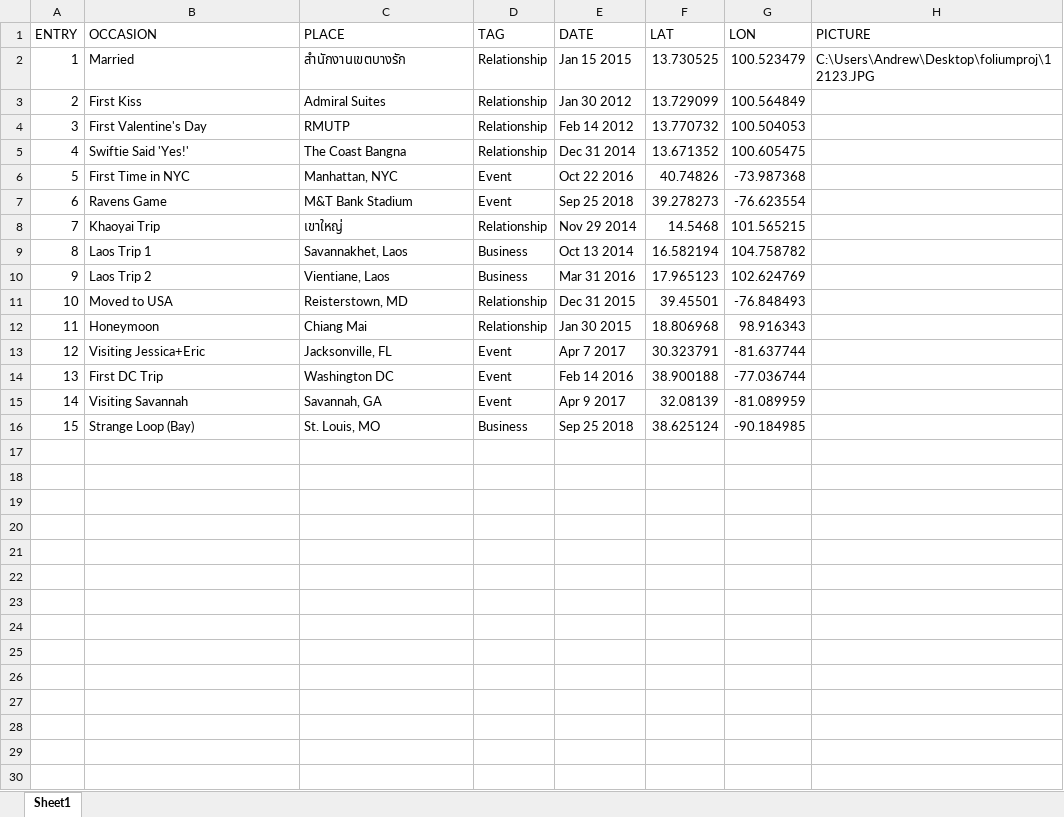
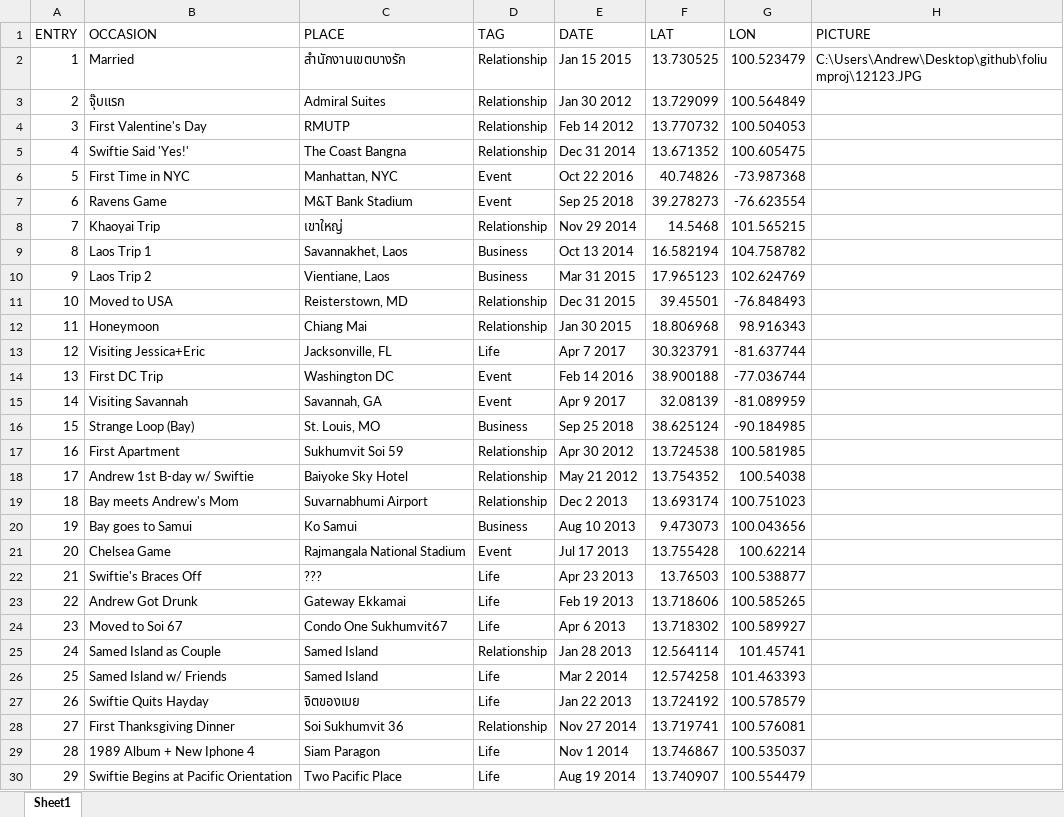
Before and after one commit to thispassing/foliumproj, an Excel workbook: places.xlsx, sheet Sheet1, drawn as a sheet; values as stored, in another font and other column widths than the file's, no borders; the diff names each change by its address in the sheet, - before the commit and + after, or states it on an @@ line.

Commit message:
adding entries

```diff
--- a/places.xlsx (sheet Sheet1)
+++ b/places.xlsx (sheet Sheet1)
-H2 (PICTURE): C:\Users\Andrew\Desktop\foliumproj\12123.JPG
+H2 (PICTURE): C:\Users\Andrew\Desktop\github\foliumproj\12123.JPG
-B3 (OCCASION): First Kiss
+B3 (OCCASION): จุ๊บแรก
-E10 (DATE): Mar 31 2016
+E10 (DATE): Mar 31 2015
-D13 (TAG): Event
+D13 (TAG): Life
+row 17: 16 | First Apartment | Sukhumvit Soi 59 | Relationship | Apr 30 2012 | 13.724538 | 100.581985
+row 18: 17 | Andrew 1st B-day w/ Swiftie | Baiyoke Sky Hotel | Relationship | May 21 2012 | 13.754352 | 100.54038
+row 19: 18 | Bay meets Andrew's Mom | Suvarnabhumi Airport | Relationship | Dec 2 2013 | 13.693174 | 100.751023
+row 20: 19 | Bay goes to Samui | Ko Samui | Business | Aug 10 2013 | 9.473073 | 100.043656
+row 21: 20 | Chelsea Game | Rajmangala National Stadium | Event | Jul 17 2013 | 13.755428 | 100.62214
+row 22: 21 | Swiftie's Braces Off | ??? | Life | Apr 23 2013 | 13.76503 | 100.538877
+row 23: 22 | Andrew Got Drunk | Gateway Ekkamai | Life | Feb 19 2013 | 13.718606 | 100.585265
+row 24: 23 | Moved to Soi 67 | Condo One Sukhumvit67 | Life | Apr 6 2013 | 13.718302 | 100.589927
+row 25: 24 | Samed Island as Couple | Samed Island | Relationship | Jan 28 2013 | 12.564114 | 101.45741
+row 26: 25 | Samed Island w/ Friends | Samed Island | Life | Mar 2 2014 | 12.574258 | 101.463393
+row 27: 26 | Swiftie Quits Hayday | จิตของเบย | Life | Jan 22 2013 | 13.724192 | 100.578579
+row 28: 27 | First Thanksgiving Dinner | Soi Sukhumvit 36 | Relationship | Nov 27 2014 | 13.719741 | 100.576081
+row 29: 28 | 1989 Album + New Iphone 4 | Siam Paragon | Life | Nov 1 2014 | 13.746867 | 100.535037
+row 30: 29 | Swiftie Begins at Pacific Orientation | Two Pacific Place | Life | Aug 19 2014 | 13.740907 | 100.554479
```
Also changed, not shown: 2 other files.
